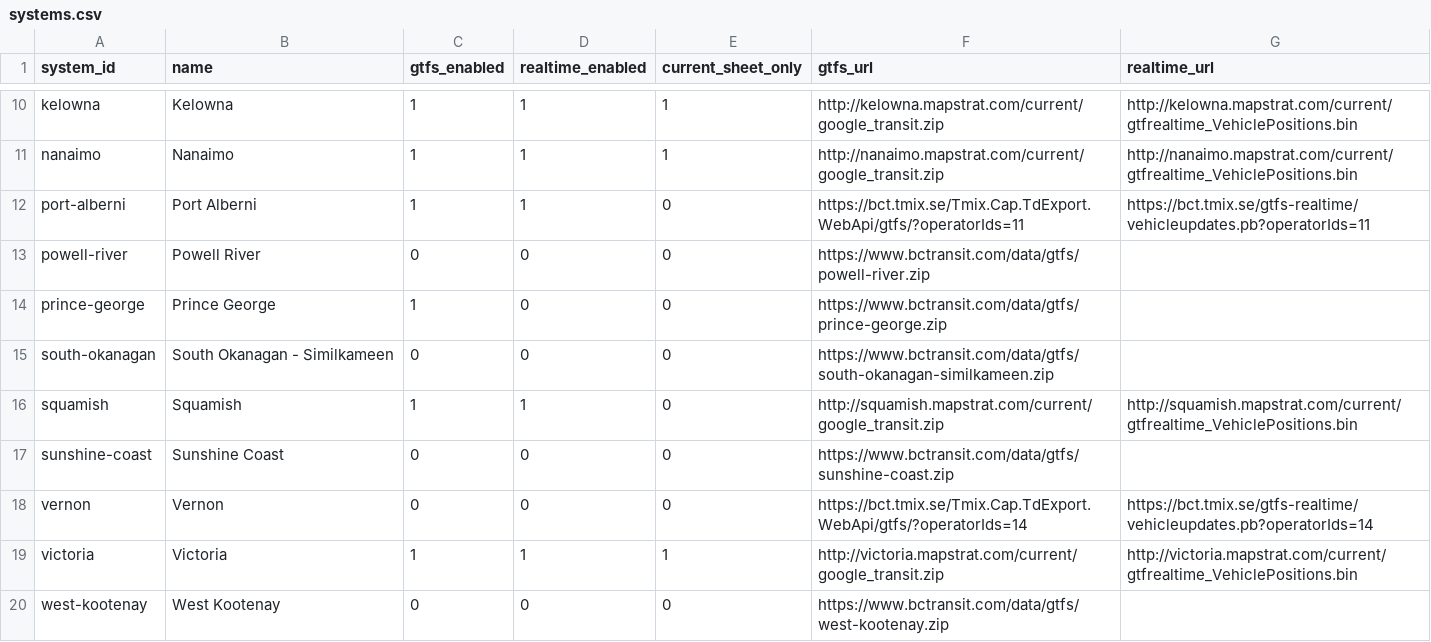
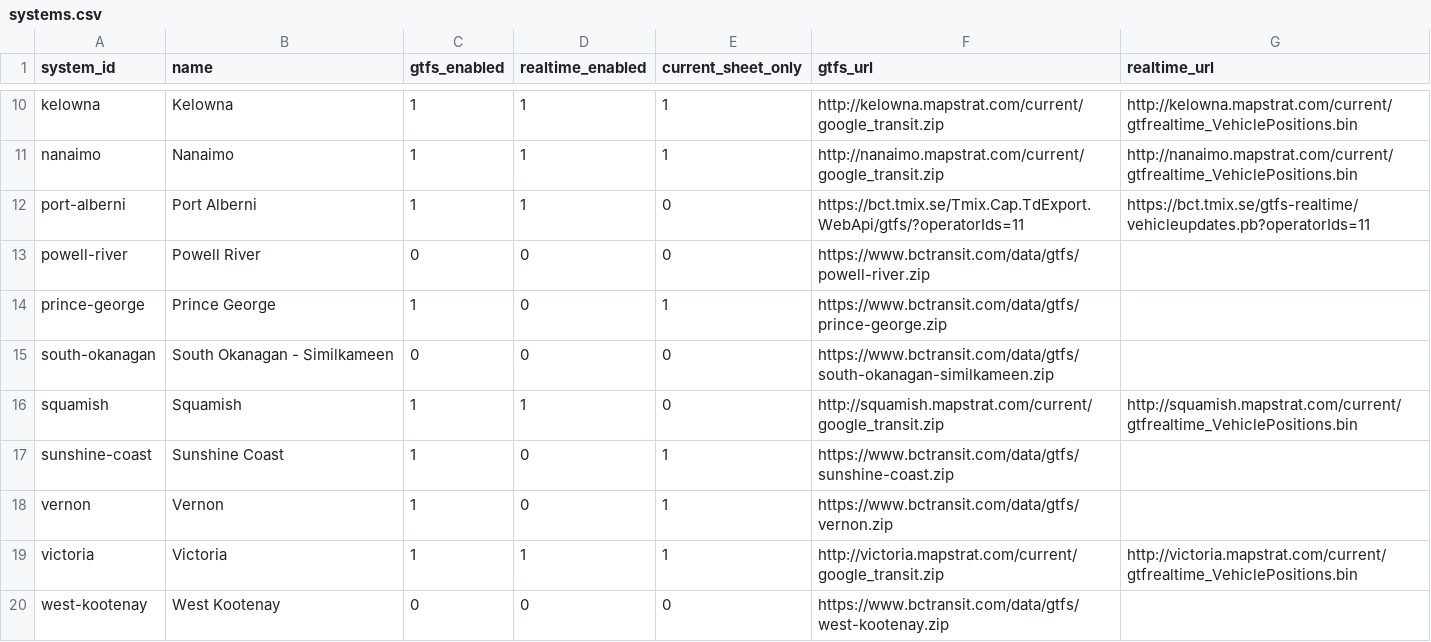
Before and after one commit to bumblesquashs/bctracker, a CSV file: static_data/systems.csv, drawn as a sheet; only a part is shown, gaps mark what is left out.

Commit message:
Enable Sunshine Coast and Vernon systems

```diff
--- a/static_data/systems.csv
+++ b/static_data/systems.csv
@@ -13,7 +13,7 @@ port-alberni,Port Alberni,1,1,0,https://bct.tmix.se/Tmix.Cap.TdExport.WebApi/gtf
 powell-river,Powell River,0,0,0,https://www.bctransit.com/data/gtfs/powell-river.zip,
-prince-george,Prince George,1,0,0,https://www.bctransit.com/data/gtfs/prince-george.zip,
+prince-george,Prince George,1,0,1,https://www.bctransit.com/data/gtfs/prince-george.zip,
 south-okanagan,South Okanagan - Similkameen,0,0,0,https://www.bctransit.com/data/gtfs/south-okanagan-similkameen.zip,
 squamish,Squamish,1,1,0,http://squamish.mapstrat.com/current/google_transit.zip,http://squamish.mapstrat.com/current/gtfrealtime_VehiclePositions.bin
-sunshine-coast,Sunshine Coast,0,0,0,https://www.bctransit.com/data/gtfs/sunshine-coast.zip,
-vernon,Vernon,0,0,0,https://bct.tmix.se/Tmix.Cap.TdExport.WebApi/gtfs/?operatorIds=14,https://bct.tmix.se/gtfs-realtime/vehicleupdates.pb?operatorIds=14
+sunshine-coast,Sunshine Coast,1,0,1,https://www.bctransit.com/data/gtfs/sunshine-coast.zip,
+vernon,Vernon,1,0,1,https://www.bctransit.com/data/gtfs/vernon.zip,
 victoria,Victoria,1,1,1,http://victoria.mapstrat.com/current/google_transit.zip,http://victoria.mapstrat.com/current/gtfrealtime_VehiclePositions.bin
```
Also changed, not shown: 1 other file.
